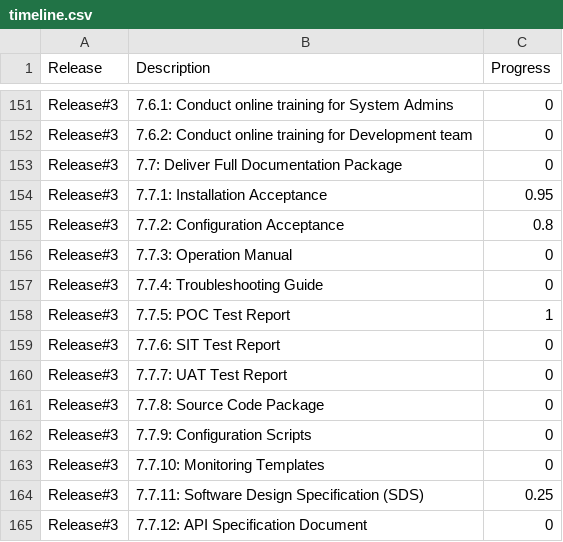
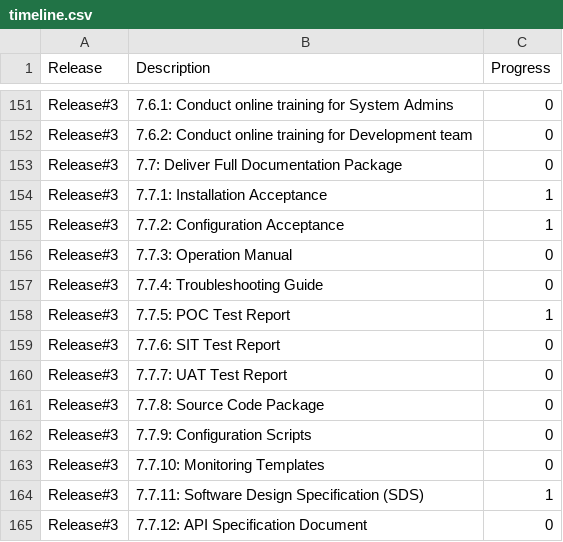
Before and after one commit to apexeng23/UIH-HNP, a CSV file: timeline.csv, drawn as a sheet; only a part is shown, gaps mark what is left out.

Commit message:
Add files via upload

```diff
--- a/timeline.csv
+++ b/timeline.csv
@@ -153,4 +153,4 @@ Release#3,7.6.2: Conduct online training for Development team,0
 Release#3,7.7: Deliver Full Documentation Package,0
-Release#3,7.7.1: Installation Acceptance,0.95
-Release#3,7.7.2: Configuration Acceptance,0.8
+Release#3,7.7.1: Installation Acceptance,1
+Release#3,7.7.2: Configuration Acceptance,1
 Release#3,7.7.3: Operation Manual,0
@@ -163,3 +163,3 @@ Release#3,7.7.9: Configuration Scripts,0
 Release#3,7.7.10: Monitoring Templates,0
-Release#3,7.7.11: Software Design Specification (SDS),0.25
+Release#3,7.7.11: Software Design Specification (SDS),1
 Release#3,7.7.12: API Specification Document,0
```
